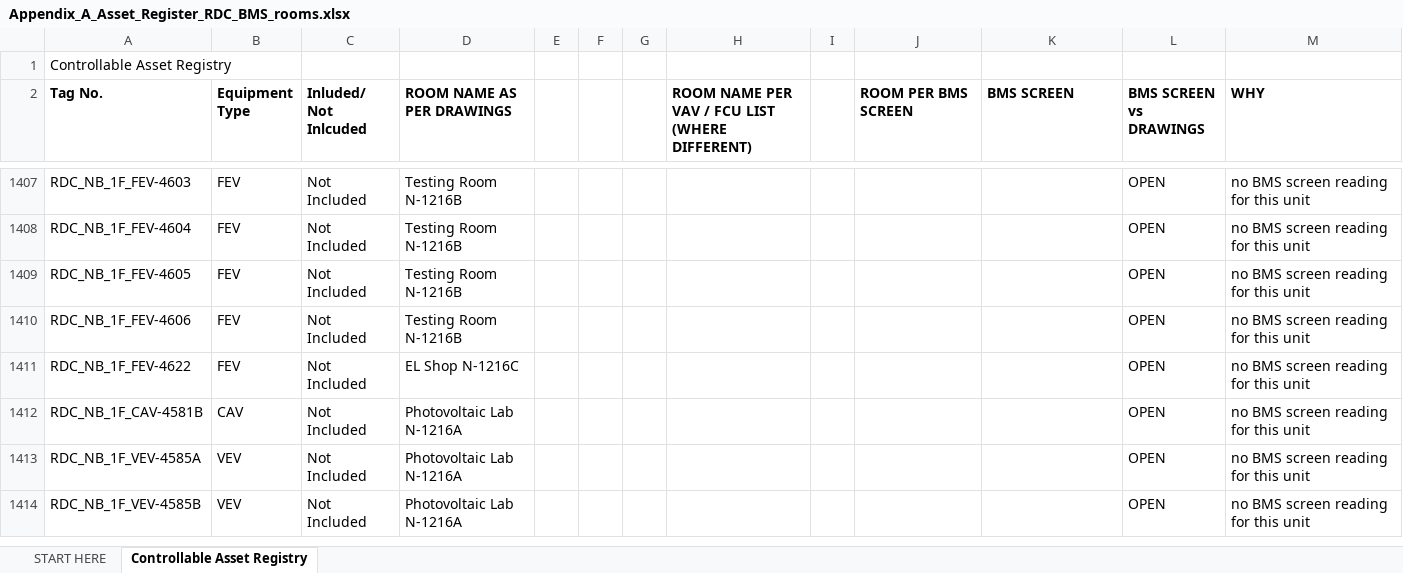
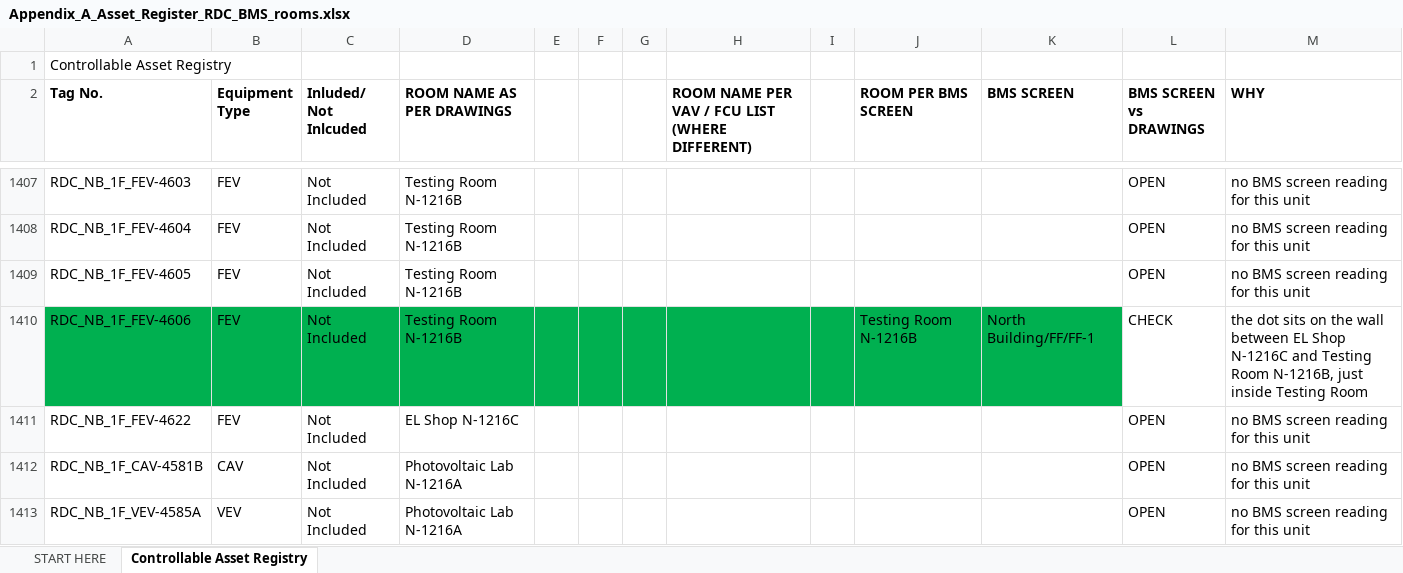
Before and after one commit to ahmad-smasri/claudeskills, an Excel workbook: projects/rdc-bms-room-allocation/Appendix_A_Asset_Register_RDC_BMS_rooms.xlsx, sheet Controllable Asset Registry, drawn as a sheet; only a part is shown, gaps mark what is left out; the shorter side is filled out with more unchanged rows; values as stored, in another font and other column widths than the file's, no borders; the diff covers the shown part only; the diff names each change by its address in the sheet, - before the commit and + after, or states it on an @@ line.

```diff
--- a/projects/rdc-bms-room-allocation/Appendix_A_Asset_Register_RDC_BMS_rooms.xlsx (sheet Controllable Asset Registry)
+++ b/projects/rdc-bms-room-allocation/Appendix_A_Asset_Register_RDC_BMS_rooms.xlsx (sheet Controllable Asset Registry)
-A1410:K1410 fill: none
+A1410:K1410 fill: #00B050
-J1410 (ROOM PER BMS SCREEN): (empty)
+J1410 (ROOM PER BMS SCREEN): Testing Room N-1216B
-K1410 (BMS SCREEN): (empty)
+K1410 (BMS SCREEN): North Building/FF/FF-1
-L1410 (BMS SCREEN vs DRAWINGS): OPEN
+L1410 (BMS SCREEN vs DRAWINGS): CHECK
-M1410 (WHY): no BMS screen reading for this unit
+M1410 (WHY): the dot sits on the wall between EL Shop N-1216C and Testing Room N-1216B, just inside Testing Room
```
Also changed, not shown: 36 edited cells and cell formats elsewhere in this sheet, sheet START HERE, projects/Assumption_Log.xlsx, 2 other files.
